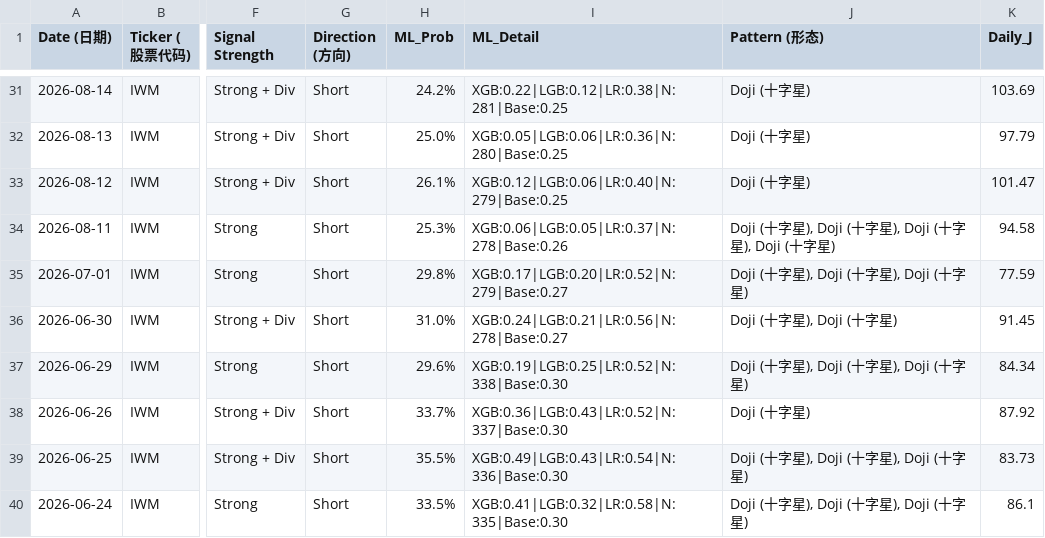
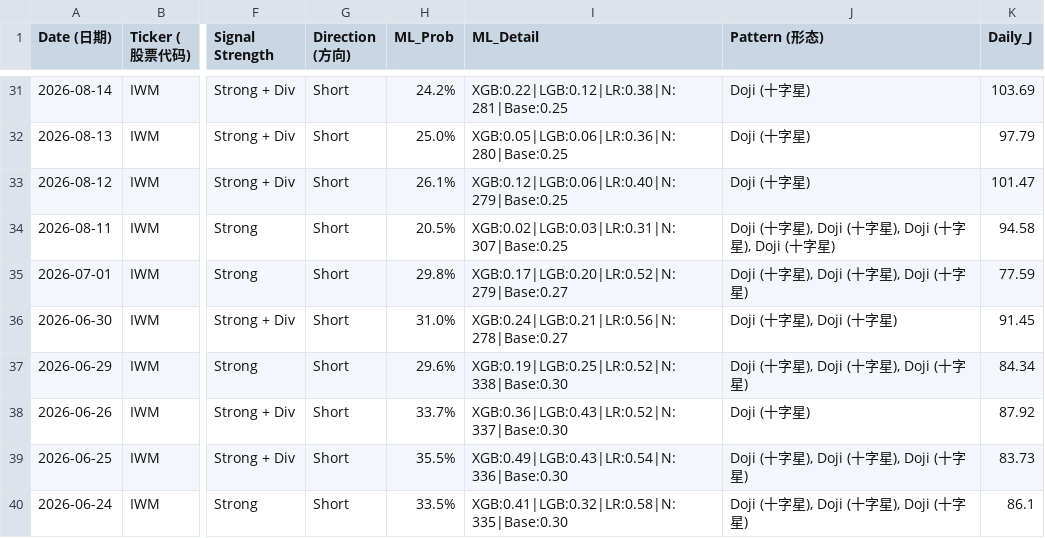
Before and after one commit to Frankyyyyyyyyyy/KDJ-Pattern-Scanner_V3, a CSV file: signals_latest.csv, drawn as a sheet; only a part is shown, gaps mark what is left out; the diff covers the shown part only; the diff names each change by its address in the sheet, - before the commit and + after, or states it on an @@ line.

```diff
--- a/signals_latest.csv
+++ b/signals_latest.csv
-H34 (ML_Prob): 25.3%
+H34 (ML_Prob): 20.5%
-I34 (ML_Detail): XGB:0.06|LGB:0.05|LR:0.37|N:278|Base:0.26
+I34 (ML_Detail): XGB:0.02|LGB:0.03|LR:0.31|N:307|Base:0.25
```
Also changed, not shown: 3 added rows and 10 edited cells elsewhere in this file, price_cache/prices_2026.csv, signals_2026Q4.csv.
